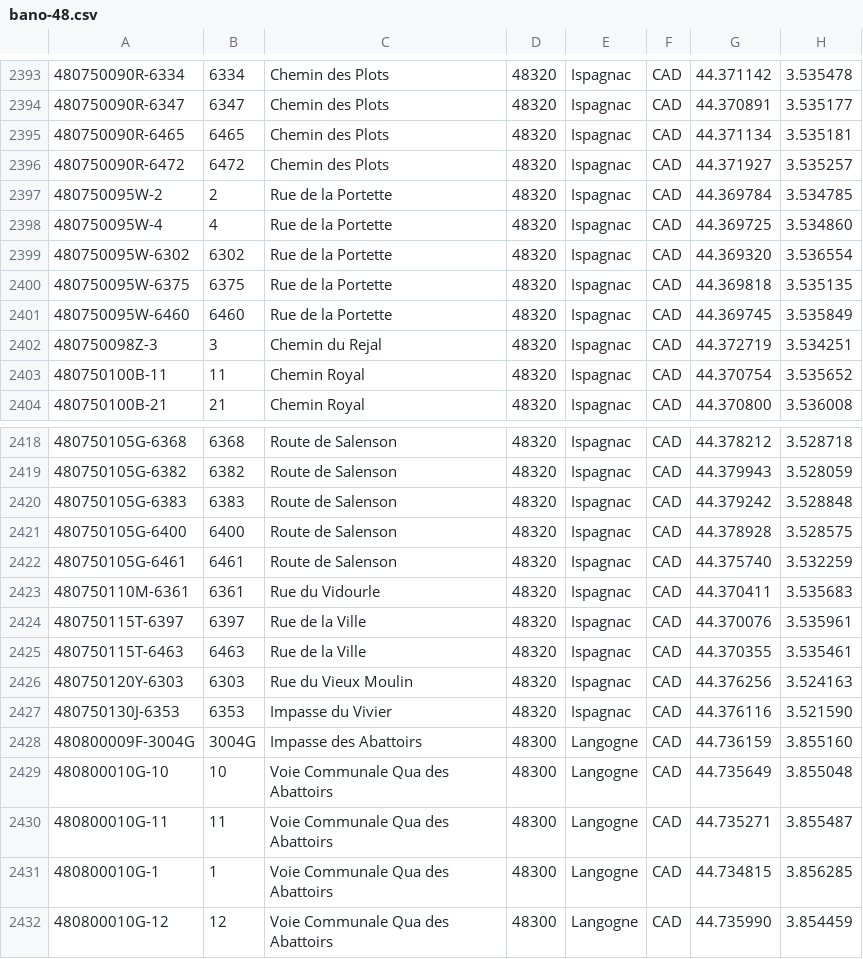
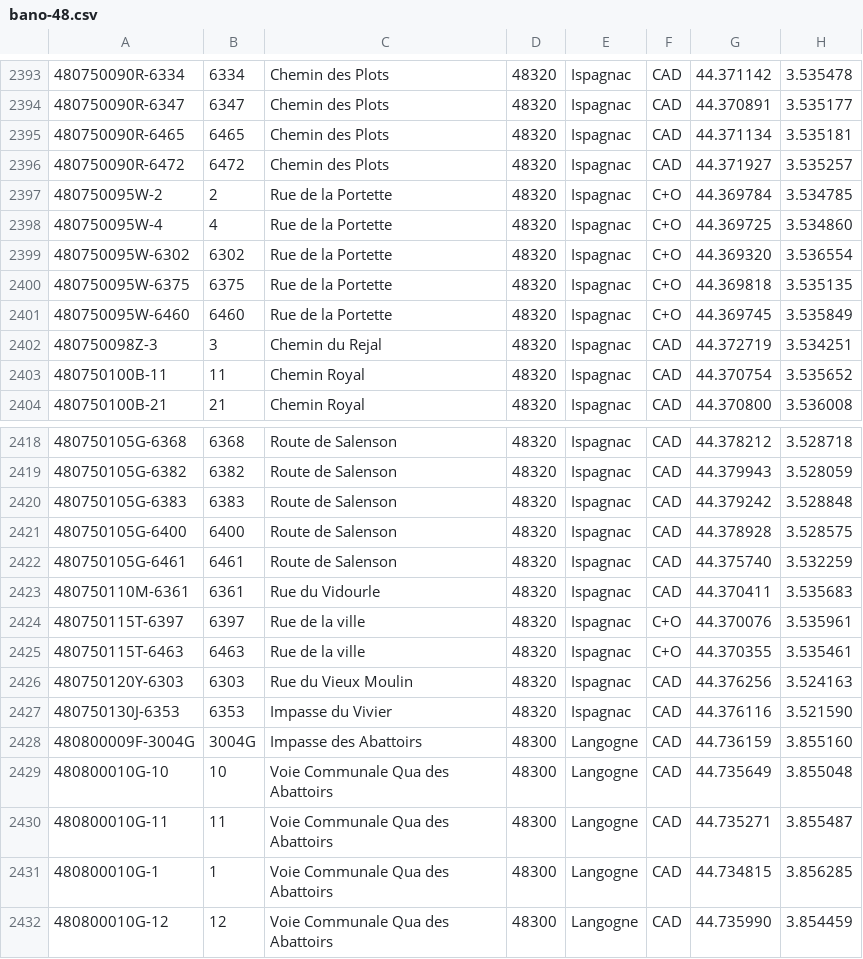
Before and after one commit to osm-fr/bano-data, a CSV file: bano-48.csv, drawn as a sheet; only a part is shown, gaps mark what is left out.

```diff
--- a/bano-48.csv
+++ b/bano-48.csv
@@ -2396,7 +2396,7 @@
 480750090R-6472,6472,Chemin des Plots,48320,Ispagnac,CAD,44.371927,3.535257
-480750095W-2,2,Rue de la Portette,48320,Ispagnac,CAD,44.369784,3.534785
-480750095W-4,4,Rue de la Portette,48320,Ispagnac,CAD,44.369725,3.534860
-480750095W-6302,6302,Rue de la Portette,48320,Ispagnac,CAD,44.369320,3.536554
-480750095W-6375,6375,Rue de la Portette,48320,Ispagnac,CAD,44.369818,3.535135
-480750095W-6460,6460,Rue de la Portette,48320,Ispagnac,CAD,44.369745,3.535849
+480750095W-2,2,Rue de la Portette,48320,Ispagnac,C+O,44.369784,3.534785
+480750095W-4,4,Rue de la Portette,48320,Ispagnac,C+O,44.369725,3.534860
+480750095W-6302,6302,Rue de la Portette,48320,Ispagnac,C+O,44.369320,3.536554
+480750095W-6375,6375,Rue de la Portette,48320,Ispagnac,C+O,44.369818,3.535135
+480750095W-6460,6460,Rue de la Portette,48320,Ispagnac,C+O,44.369745,3.535849
 480750098Z-3,3,Chemin du Rejal,48320,Ispagnac,CAD,44.372719,3.534251
@@ -2423,4 +2423,4 @@
 480750110M-6361,6361,Rue du Vidourle,48320,Ispagnac,CAD,44.370411,3.535683
-480750115T-6397,6397,Rue de la Ville,48320,Ispagnac,CAD,44.370076,3.535961
-480750115T-6463,6463,Rue de la Ville,48320,Ispagnac,CAD,44.370355,3.535461
+480750115T-6397,6397,Rue de la ville,48320,Ispagnac,C+O,44.370076,3.535961
+480750115T-6463,6463,Rue de la ville,48320,Ispagnac,C+O,44.370355,3.535461
 480750120Y-6303,6303,Rue du Vieux Moulin,48320,Ispagnac,CAD,44.376256,3.524163
```
Also changed, not shown: bano-05.csv, 9 other files.
